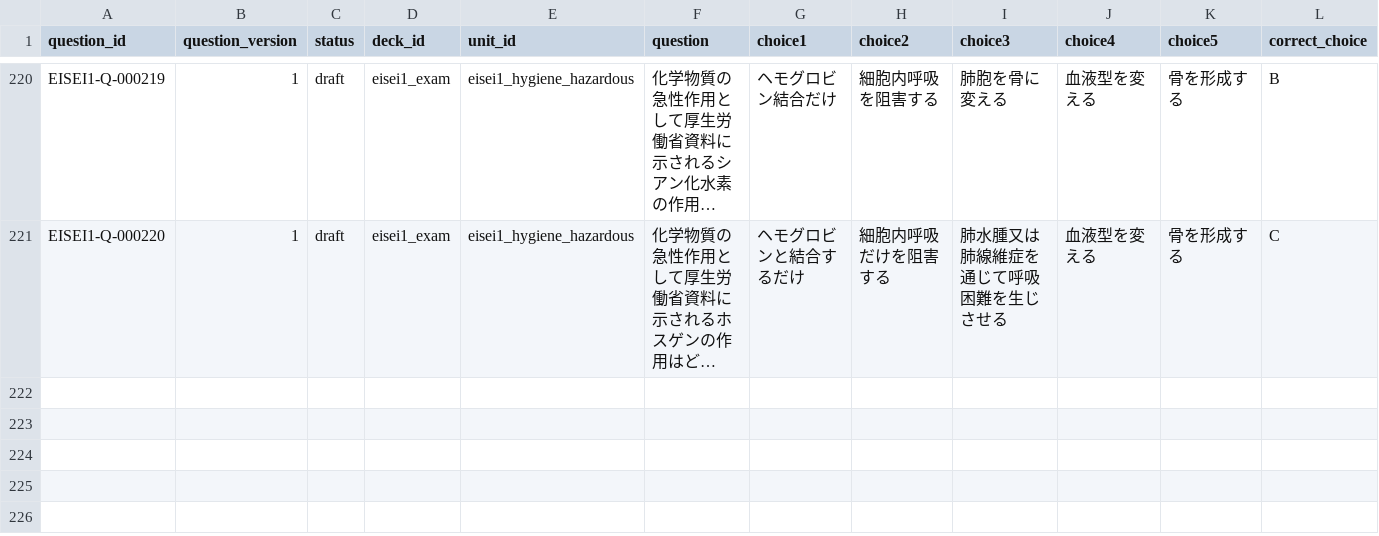
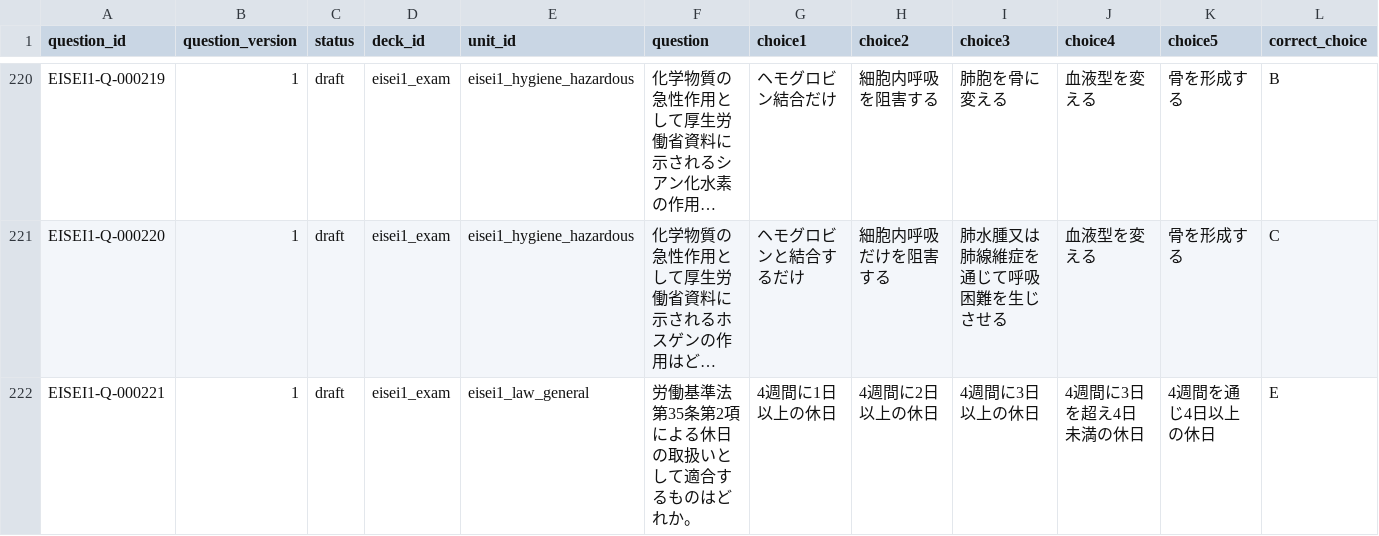
Before and after one commit to Komadeki/health-quiz-app, a CSV file: question_banks/eisei1/authoring/questions.csv, drawn as a sheet; only a part is shown, gaps mark what is left out; long unchanged cells end in …; rows hold the shown columns only; the diff covers the shown part only; the diff names each change by its address in the sheet, - before the commit and + after, or states it on an @@ line.

Commit message:
Integrate Eisei1 B68 working time questions

```diff
--- a/question_banks/eisei1/authoring/questions.csv
+++ b/question_banks/eisei1/authoring/questions.csv
+row 222: EISEI1-Q-000221 | 1 | draft | eisei1_exam | eisei1_law_general | 労働基準法第35条第2項による休日の取扱いとして適合するものはどれか。 | 4週間に1日以上の休日 | 4週間に2日以上の休日 | 4週間に3日以上の休日 | 4週間に3日を超え4日未満の休日 | 4週間を通じ4日以上の休日 | E
```
Also changed, not shown: 2 added rows elsewhere in this file, question_banks/eisei1/authoring/batches/batch_068/candidates.csv, question_banks/eisei1/authoring/question_id_registry.csv, 7 other files.
